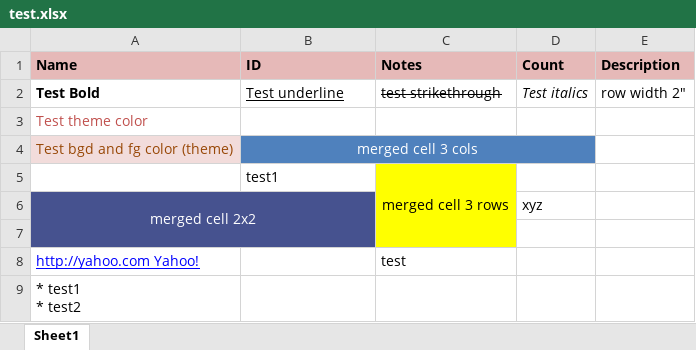
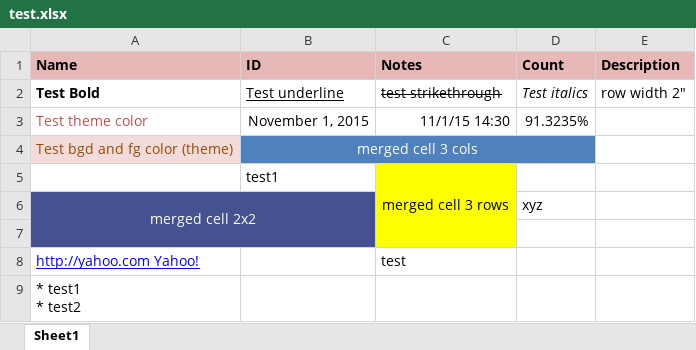
Before and after one commit to venkman69/ExcelToWiki, an Excel workbook: ExcelToWiki/exceltowiki/example/test.xlsx, sheet Sheet1, drawn as a sheet; values as stored, in another font and other column widths than the file's, no borders; the diff names each change by its address in the sheet, - before the commit and + after, or states it on an @@ line.

```diff
--- a/ExcelToWiki/exceltowiki/example/test.xlsx (sheet Sheet1)
+++ b/ExcelToWiki/exceltowiki/example/test.xlsx (sheet Sheet1)
-B3 (ID): (empty)
+B3 (ID): November 1, 2015
-C3 (Notes): (empty)
+C3 (Notes): 11/1/15 14:30
-D3 (Count): (empty)
+D3 (Count): 91.3235%
```
Also changed, not shown: 1 other file.
